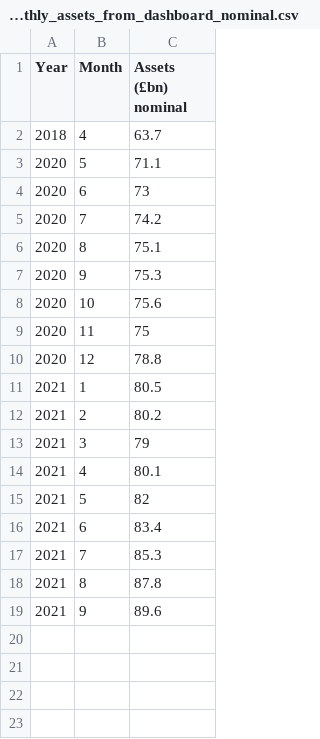
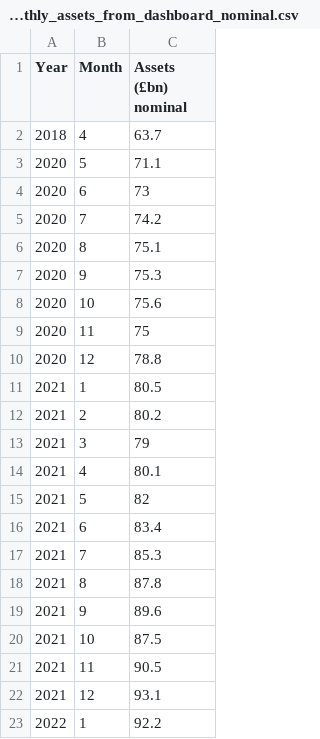
Before and after one commit to SussexUCU/USS, a CSV file: data/assets_returns/nominal/2020_2021_monthly_assets_from_dashboard_nominal.csv, drawn as a sheet; the diff names each change by its address in the sheet, - before the commit and + after, or states it on an @@ line.

Commit message:
Update 2020_2021_monthly_assets_from_dashboard_nominal.csv

```diff
--- a/data/assets_returns/nominal/2020_2021_monthly_assets_from_dashboard_nominal.csv
+++ b/data/assets_returns/nominal/2020_2021_monthly_assets_from_dashboard_nominal.csv
+row 20: 2021 | 10 | 87.5
+row 21: 2021 | 11 | 90.5
+row 22: 2021 | 12 | 93.1
+row 23: 2022 | 1 | 92.2
```
